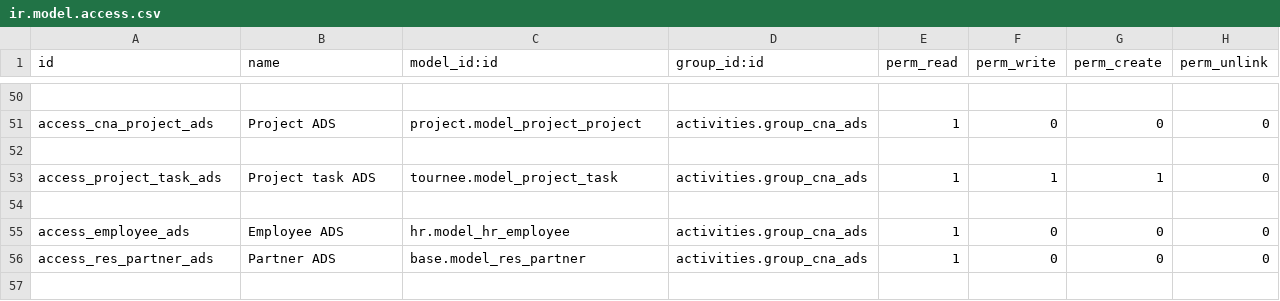
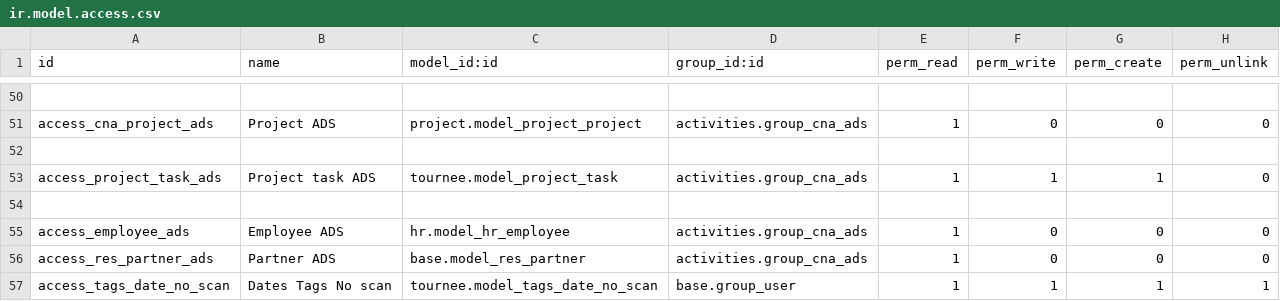
Before and after one commit to fa-odoo/CNA, a CSV file: tournee/security/ir.model.access.csv, drawn as a sheet; only a part is shown, gaps mark what is left out.

```diff
--- a/tournee/security/ir.model.access.csv
+++ b/tournee/security/ir.model.access.csv
@@ -56 +56,2 @@
 "access_res_partner_ads","Partner ADS","base.model_res_partner","activities.group_cna_ads",1,0,0,0
+access_tags_date_no_scan,Dates Tags No scan,tournee.model_tags_date_no_scan,base.group_user,1,1,1,1
```
Also changed, not shown: 3 other files.
